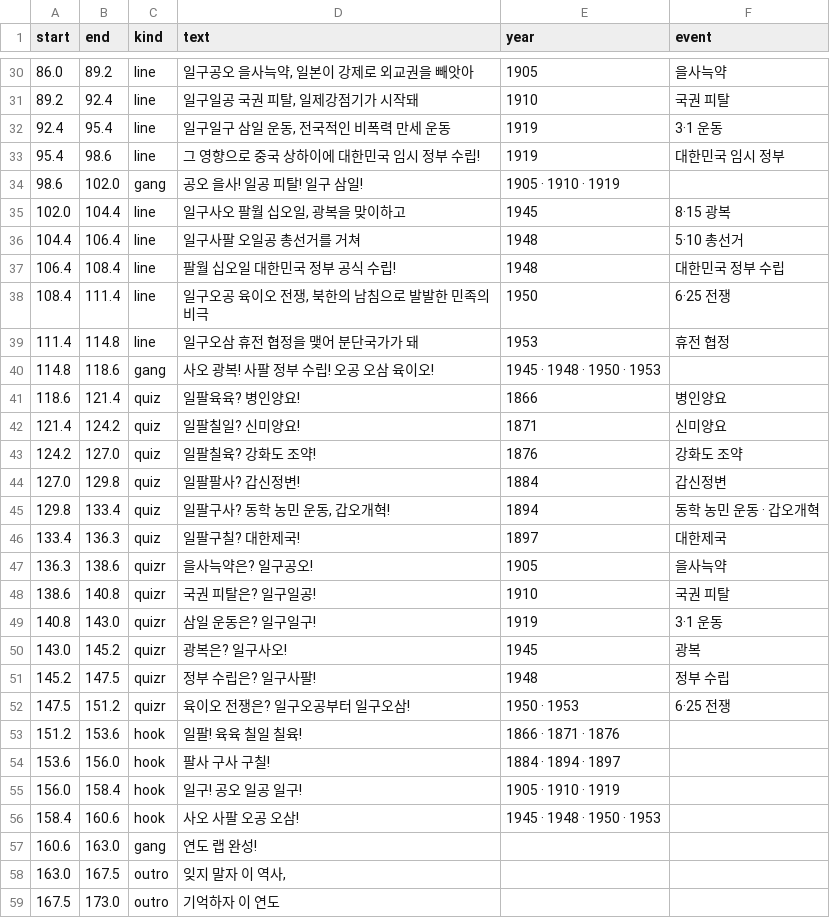
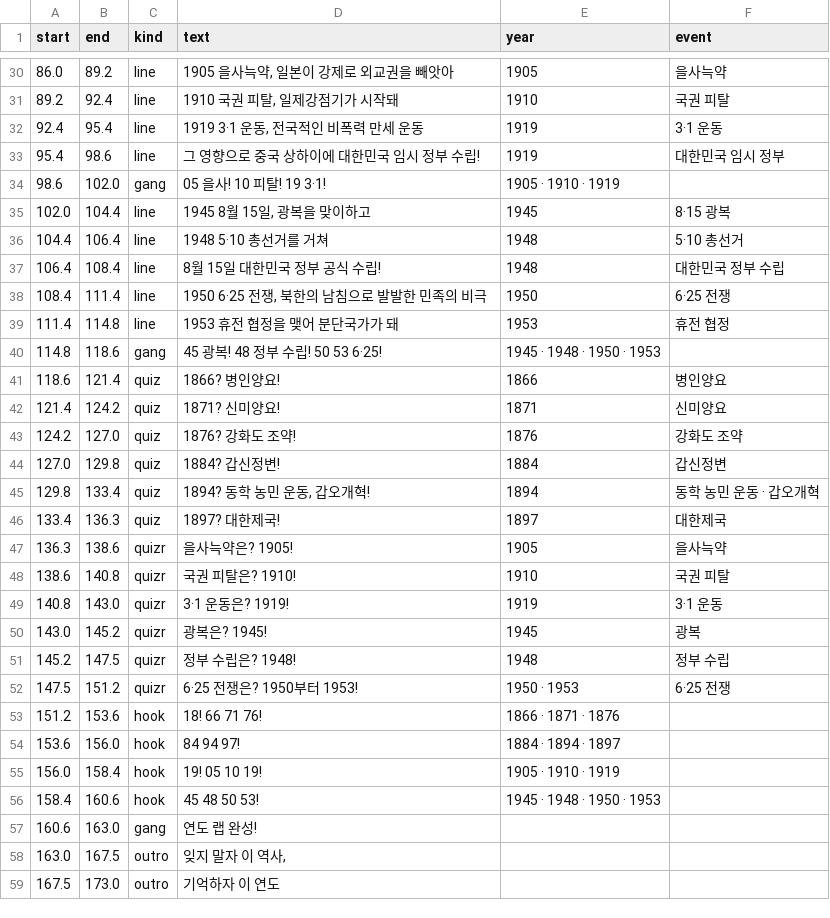
Before and after one commit to fire1200/jcos, a CSV file: video/modern_history_rap/timing.csv, drawn as a sheet; only a part is shown, gaps mark what is left out; the diff covers the shown part only.

```diff
--- a/video/modern_history_rap/timing.csv
+++ b/video/modern_history_rap/timing.csv
@@ -30,28 +30,28 @@ start,end,kind,text,year,event
-86.0,89.2,line,"일구공오 을사늑약, 일본이 강제로 외교권을 빼앗아",1905,을사늑약
-89.2,92.4,line,"일구일공 국권 피탈, 일제강점기가 시작돼",1910,국권 피탈
-92.4,95.4,line,"일구일구 삼일 운동, 전국적인 비폭력 만세 운동",1919,3·1 운동
+86.0,89.2,line,"1905 을사늑약, 일본이 강제로 외교권을 빼앗아",1905,을사늑약
+89.2,92.4,line,"1910 국권 피탈, 일제강점기가 시작돼",1910,국권 피탈
+92.4,95.4,line,"1919 3·1 운동, 전국적인 비폭력 만세 운동",1919,3·1 운동
 95.4,98.6,line,그 영향으로 중국 상하이에 대한민국 임시 정부 수립!,1919,대한민국 임시 정부
-98.6,102.0,gang,공오 을사! 일공 피탈! 일구 삼일!,1905 · 1910 · 1919,
-102.0,104.4,line,"일구사오 팔월 십오일, 광복을 맞이하고",1945,8·15 광복
-104.4,106.4,line,일구사팔 오일공 총선거를 거쳐,1948,5·10 총선거
-106.4,108.4,line,팔월 십오일 대한민국 정부 공식 수립!,1948,대한민국 정부 수립
-108.4,111.4,line,"일구오공 육이오 전쟁, 북한의 남침으로 발발한 민족의 비극",1950,6·25 전쟁
-111.4,114.8,line,일구오삼 휴전 협정을 맺어 분단국가가 돼,1953,휴전 협정
-114.8,118.6,gang,사오 광복! 사팔 정부 수립! 오공 오삼 육이오!,1945 · 1948 · 1950 · 1953,
-118.6,121.4,quiz,일팔육육? 병인양요!,1866,병인양요
-121.4,124.2,quiz,일팔칠일? 신미양요!,1871,신미양요
-124.2,127.0,quiz,일팔칠육? 강화도 조약!,1876,강화도 조약
-127.0,129.8,quiz,일팔팔사? 갑신정변!,1884,갑신정변
-129.8,133.4,quiz,"일팔구사? 동학 농민 운동, 갑오개혁!",1894,동학 농민 운동 · 갑오개혁
-133.4,136.3,quiz,일팔구칠? 대한제국!,1897,대한제국
-136.3,138.6,quizr,을사늑약은? 일구공오!,1905,을사늑약
-138.6,140.8,quizr,국권 피탈은? 일구일공!,1910,국권 피탈
-140.8,143.0,quizr,삼일 운동은? 일구일구!,1919,3·1 운동
-143.0,145.2,quizr,광복은? 일구사오!,1945,광복
-145.2,147.5,quizr,정부 수립은? 일구사팔!,1948,정부 수립
-147.5,151.2,quizr,육이오 전쟁은? 일구오공부터 일구오삼!,1950 · 1953,6·25 전쟁
-151.2,153.6,hook,일팔! 육육 칠일 칠육!,1866 · 1871 · 1876,
-153.6,156.0,hook,팔사 구사 구칠!,1884 · 1894 · 1897,
-156.0,158.4,hook,일구! 공오 일공 일구!,1905 · 1910 · 1919,
-158.4,160.6,hook,사오 사팔 오공 오삼!,1945 · 1948 · 1950 · 1953,
+98.6,102.0,gang,05 을사! 10 피탈! 19 3·1!,1905 · 1910 · 1919,
+102.0,104.4,line,"1945 8월 15일, 광복을 맞이하고",1945,8·15 광복
+104.4,106.4,line,1948 5·10 총선거를 거쳐,1948,5·10 총선거
+106.4,108.4,line,8월 15일 대한민국 정부 공식 수립!,1948,대한민국 정부 수립
+108.4,111.4,line,"1950 6·25 전쟁, 북한의 남침으로 발발한 민족의 비극",1950,6·25 전쟁
+111.4,114.8,line,1953 휴전 협정을 맺어 분단국가가 돼,1953,휴전 협정
+114.8,118.6,gang,45 광복! 48 정부 수립! 50 53 6·25!,1945 · 1948 · 1950 · 1953,
+118.6,121.4,quiz,1866? 병인양요!,1866,병인양요
+121.4,124.2,quiz,1871? 신미양요!,1871,신미양요
+124.2,127.0,quiz,1876? 강화도 조약!,1876,강화도 조약
+127.0,129.8,quiz,1884? 갑신정변!,1884,갑신정변
+129.8,133.4,quiz,"1894? 동학 농민 운동, 갑오개혁!",1894,동학 농민 운동 · 갑오개혁
+133.4,136.3,quiz,1897? 대한제국!,1897,대한제국
+136.3,138.6,quizr,을사늑약은? 1905!,1905,을사늑약
+138.6,140.8,quizr,국권 피탈은? 1910!,1910,국권 피탈
+140.8,143.0,quizr,3·1 운동은? 1919!,1919,3·1 운동
+143.0,145.2,quizr,광복은? 1945!,1945,광복
+145.2,147.5,quizr,정부 수립은? 1948!,1948,정부 수립
+147.5,151.2,quizr,6·25 전쟁은? 1950부터 1953!,1950 · 1953,6·25 전쟁
+151.2,153.6,hook,18! 66 71 76!,1866 · 1871 · 1876,
+153.6,156.0,hook,84 94 97!,1884 · 1894 · 1897,
+156.0,158.4,hook,19! 05 10 19!,1905 · 1910 · 1919,
+158.4,160.6,hook,45 48 50 53!,1945 · 1948 · 1950 · 1953,
 160.6,163.0,gang,연도 랩 완성!,,
```
Also changed, not shown: 18 edited cells elsewhere in this file.
